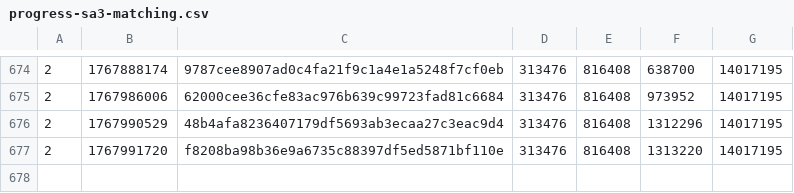
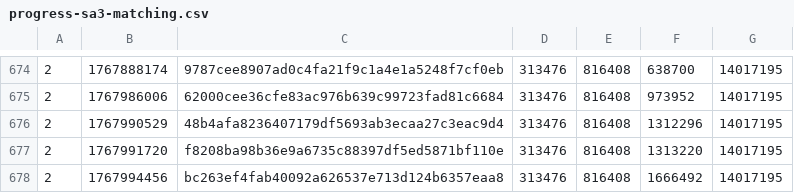
Before and after one commit to SAT-R/sa3, a CSV file: reports/progress-sa3-matching.csv, drawn as a sheet; only a part is shown, gaps mark what is left out; the diff names each change by its address in the sheet, - before the commit and + after, or states it on an @@ line.

```diff
--- a/reports/progress-sa3-matching.csv
+++ b/reports/progress-sa3-matching.csv
+row 678: 2 | 1767994456 | bc263ef4fab40092a626537e713d124b6357eaa8 | 313476 | 816408 | 1666492 | 14017195
```
Also changed, not shown: reports/progress-sa3-nonmatching.csv, 1 other file.
